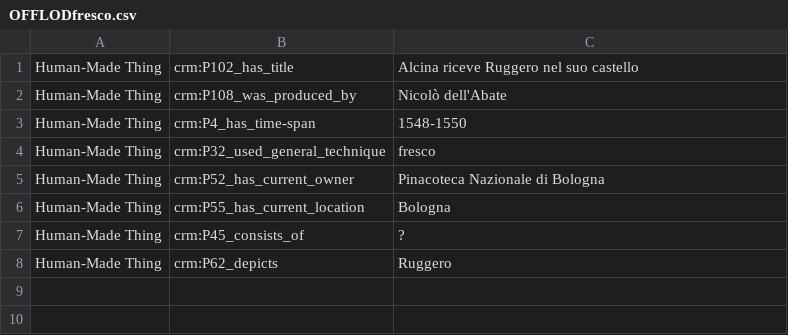
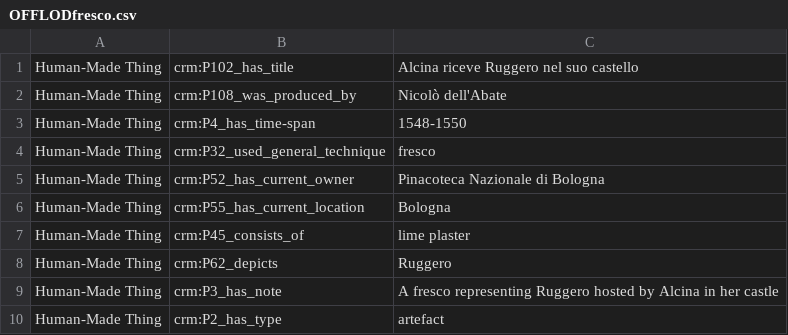
Before and after one commit to off-lod/orlando-furioso, a CSV file: csv/OFFLODfresco.csv, drawn as a sheet.

```diff
--- a/csv/OFFLODfresco.csv
+++ b/csv/OFFLODfresco.csv
@@ -6,3 +6,5 @@ Human-Made Thing, crm:P52_has_current_owner, Pinacoteca Nazionale di Bologna
 Human-Made Thing, crm:P55_has_current_location, Bologna
-Human-Made Thing, crm:P45_consists_of, ?
+Human-Made Thing, crm:P45_consists_of, lime plaster
 Human-Made Thing, crm:P62_depicts, Ruggero
+Human-Made Thing, crm:P3_has_note, A fresco representing Ruggero hosted by Alcina in her castle
+Human-Made Thing, crm:P2_has_type, artefact
```
Also changed, not shown: csv/OFFLODolifant.csv, csv/OFFLODportraitTitian.csv, 1 other file.
